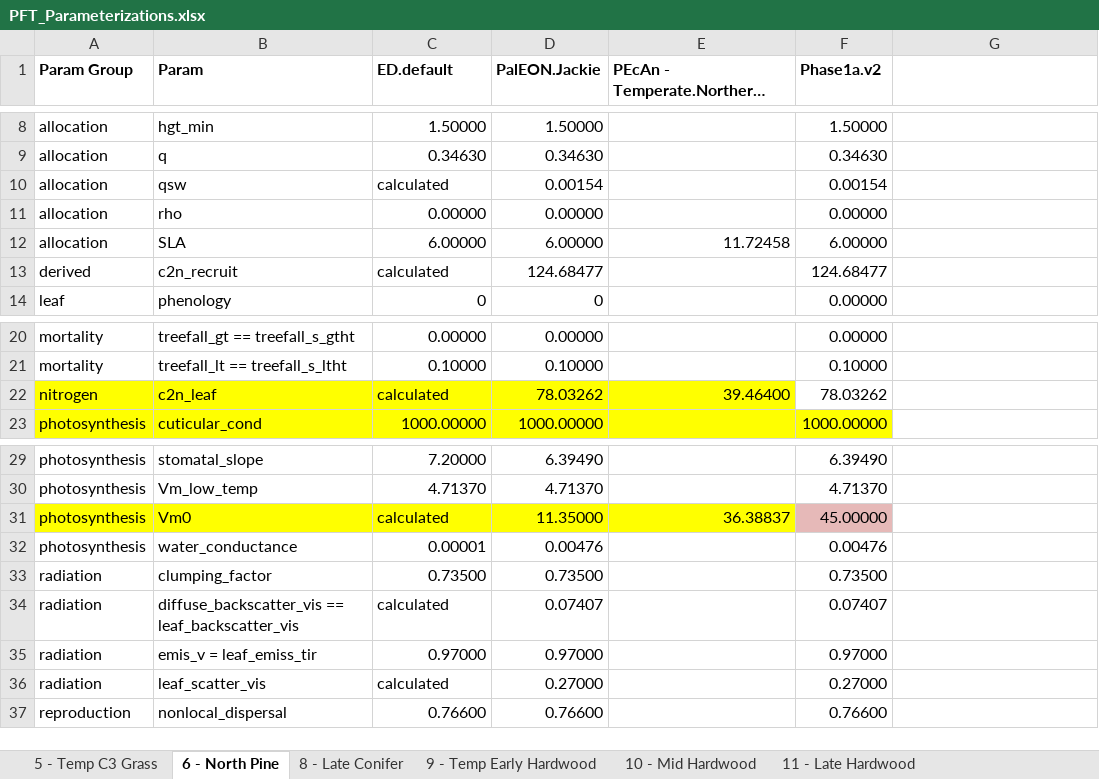
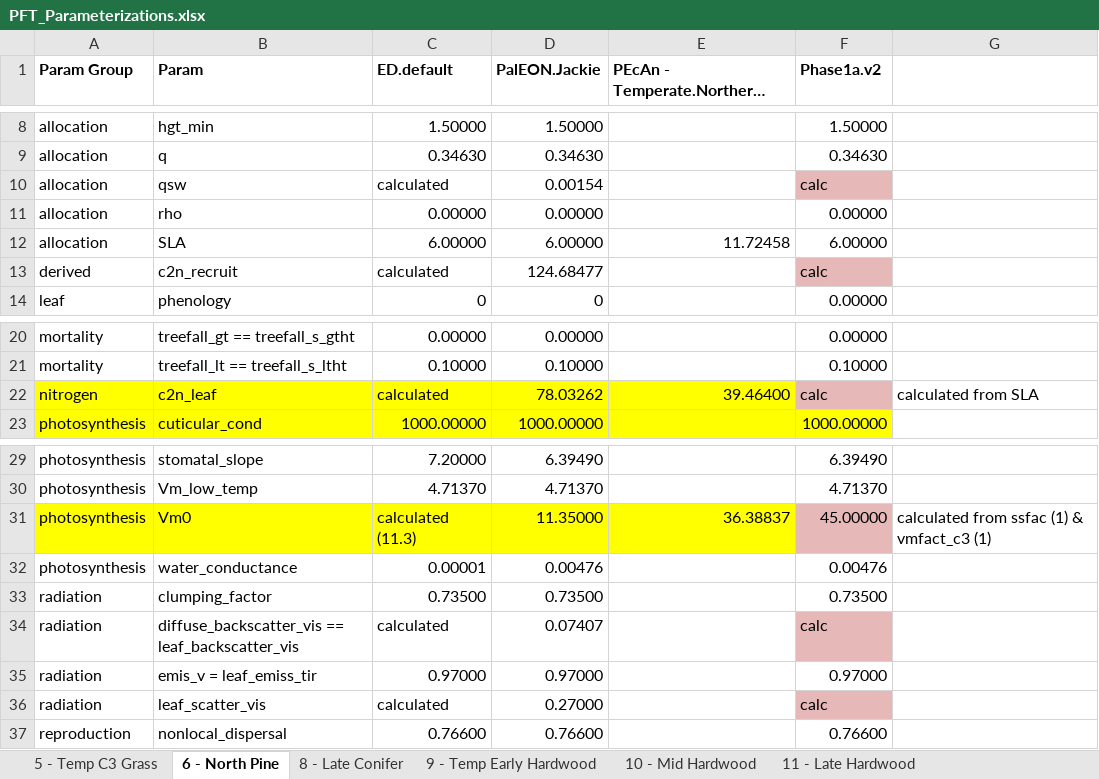
Before and after one commit to crollinson/ED_Processing, an Excel workbook: PFT_Parameterizations.xlsx, sheet 6 - North Pine, drawn as a sheet; only a part is shown, gaps mark what is left out; long unchanged cells end in …; values as stored, in another font and other column widths than the file's, no borders; the diff names each change by its address in the sheet, - before the commit and + after, or states it on an @@ line.

Commit message:
slight updates

```diff
--- a/PFT_Parameterizations.xlsx (sheet 6 - North Pine)
+++ b/PFT_Parameterizations.xlsx (sheet 6 - North Pine)
-F10 (Phase1a.v2): 0.00154
+F10 (Phase1a.v2): calc
-F10 fill: none
+F10 fill: #E6B9B8
-F13 (Phase1a.v2): 124.68477
+F13 (Phase1a.v2): calc
-F13 fill: none
+F13 fill: #E6B9B8
-F22 (Phase1a.v2): 78.03262
+F22 (Phase1a.v2): calc
-F22 fill: none
+F22 fill: #E6B9B8
-G22: (empty)
+G22: calculated from SLA
-C31 (ED.default): calculated
+C31 (ED.default): calculated (11.3)
-G31: (empty)
+G31: calculated from ssfac (1) & vmfact_c3 (1)
-F34 (Phase1a.v2): 0.07407
+F34 (Phase1a.v2): calc
-F34 fill: none
+F34 fill: #E6B9B8
-F36 (Phase1a.v2): 0.27000
+F36 (Phase1a.v2): calc
-F36 fill: none
+F36 fill: #E6B9B8
```
Also changed, not shown: sheet 10 - Mid Hardwood, sheet 9 - Temp Early Hardwood, sheet 11 - Late Hardwood, sheet 8 - Late Conifer.
